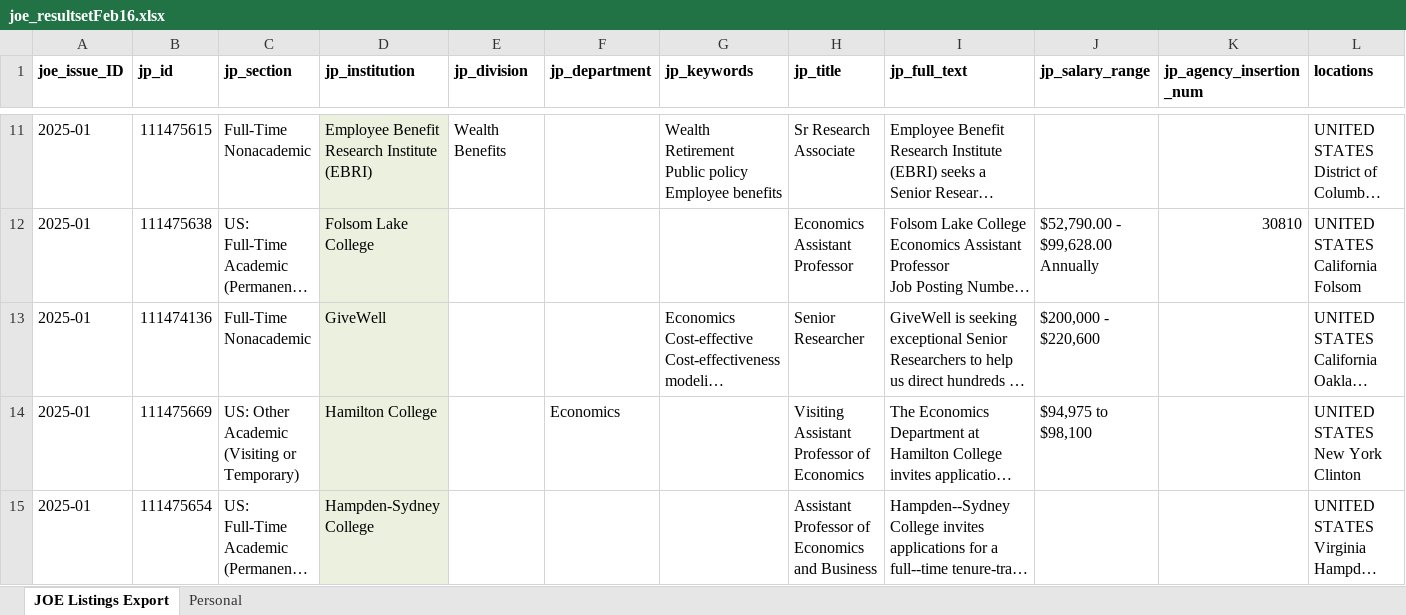
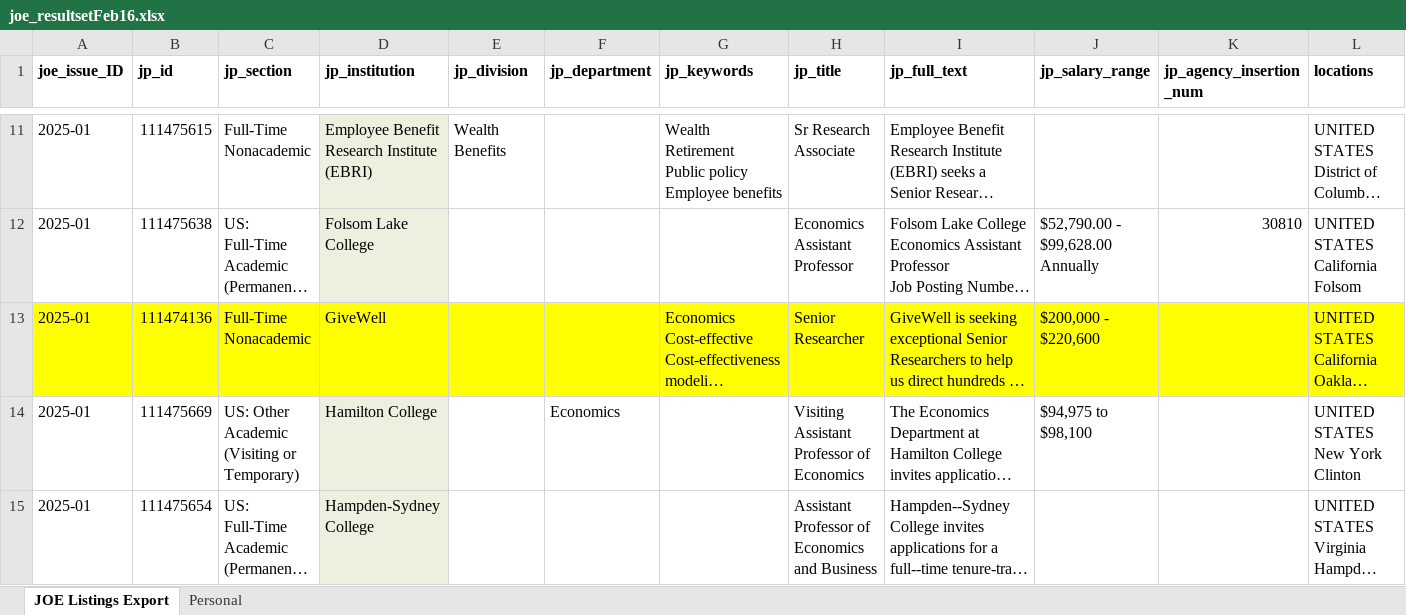
Before and after one commit to vikasgawai/home, an Excel workbook: JOE/joe_resultsetFeb16.xlsx, sheet JOE Listings Export, drawn as a sheet; only a part is shown, gaps mark what is left out; long unchanged cells end in …; values as stored, in another font and other column widths than the file's, no borders; the diff covers the shown part only; the diff names each change by its address in the sheet, - before the commit and + after, or states it on an @@ line.

```diff
--- a/JOE/joe_resultsetFeb16.xlsx (sheet JOE Listings Export)
+++ b/JOE/joe_resultsetFeb16.xlsx (sheet JOE Listings Export)
-A13:C13 fill: none
+A13:C13 fill: #FFFF00
-D13 fill: #EBF1DE
+D13 fill: #FFFF00
-E13:L13 fill: none
+E13:L13 fill: #FFFF00
```
Also changed, not shown: cell formats elsewhere in this sheet, 2 other files.
